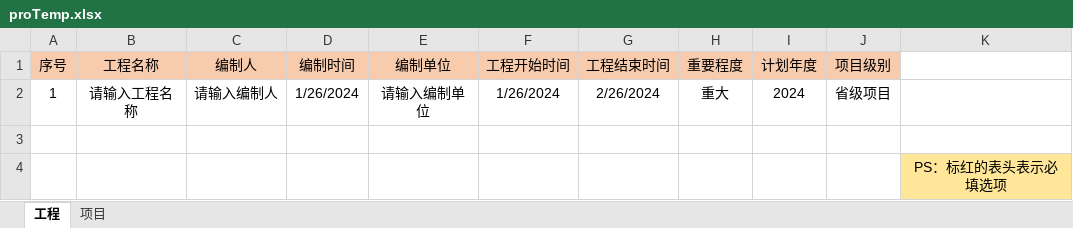
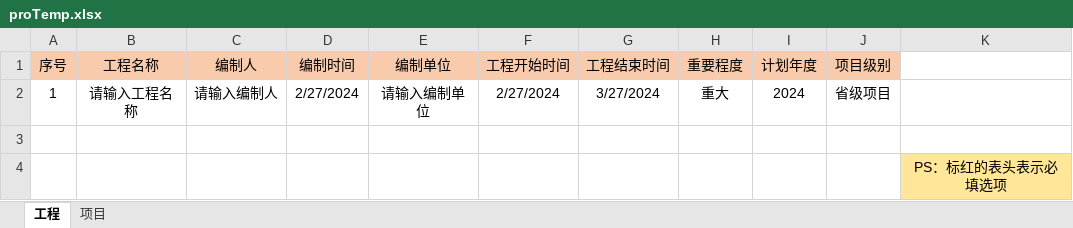
Before and after one commit to lcy1993-git/Cyg.Manage.Web, an Excel workbook: public/template/proTemp.xlsx, sheet 工程, drawn as a sheet; values as stored, in another font and other column widths than the file's, no borders; the diff names each change by its address in the sheet, - before the commit and + after, or states it on an @@ line.

```diff
--- a/public/template/proTemp.xlsx (sheet 工程)
+++ b/public/template/proTemp.xlsx (sheet 工程)
-D2 (编制时间): 1/26/2024
+D2 (编制时间): 2/27/2024
-F2 (工程开始时间): 1/26/2024
+F2 (工程开始时间): 2/27/2024
-G2 (工程结束时间): 2/26/2024
+G2 (工程结束时间): 3/27/2024
```
Also changed, not shown: sheet 项目, 6 other files.
